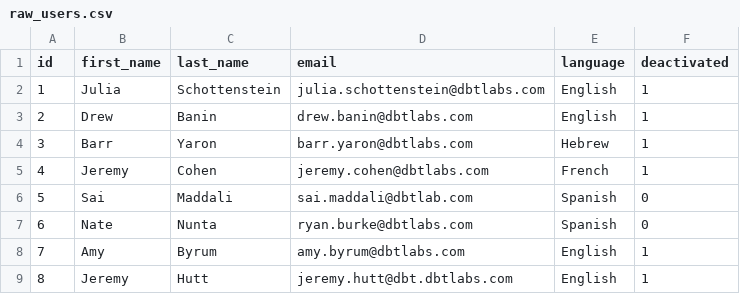
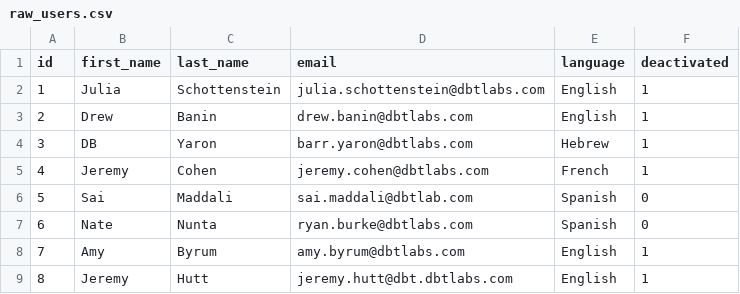
Before and after one commit to schottj/yukon, a CSV file: data/raw_users.csv, drawn as a sheet.

Commit message:
test

```diff
--- a/data/raw_users.csv
+++ b/data/raw_users.csv
@@ -3,3 +3,3 @@ id,first_name,last_name,email,language,deactivated
 2,Drew,Banin,drew.banin@dbtlabs.com,English,1
-3,Barr,Yaron,barr.yaron@dbtlabs.com,Hebrew,1
+3,DB,Yaron,barr.yaron@dbtlabs.com,Hebrew,1
 4,Jeremy,Cohen,jeremy.cohen@dbtlabs.com,French,1
```
